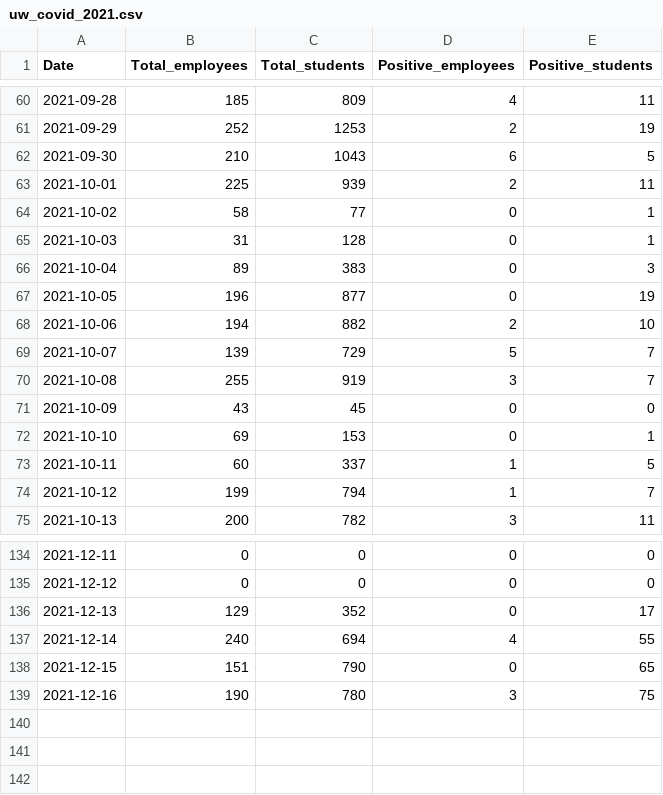
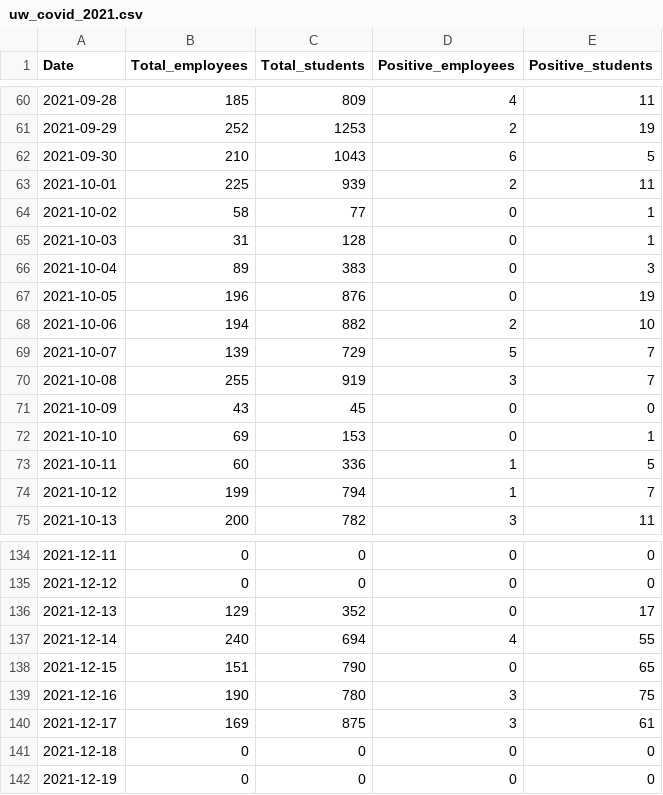
Before and after one commit to kbroman/UWCovid2021, a CSV file: uw_covid_2021.csv, drawn as a sheet; only a part is shown, gaps mark what is left out.

Commit message:
Add 2021-12-17 to 2021-12-19 data, plus changes to two old data points

```diff
--- a/uw_covid_2021.csv
+++ b/uw_covid_2021.csv
@@ -66,3 +66,3 @@ Date,Total_employees,Total_students,Positive_employees,Positive_students
 2021-10-04,89,383,0,3
-2021-10-05,196,877,0,19
+2021-10-05,196,876,0,19
 2021-10-06,194,882,2,10
@@ -72,3 +72,3 @@ Date,Total_employees,Total_students,Positive_employees,Positive_students
 2021-10-10,69,153,0,1
-2021-10-11,60,337,1,5
+2021-10-11,60,336,1,5
 2021-10-12,199,794,1,7
@@ -139 +139,4 @@ Date,Total_employees,Total_students,Positive_employees,Positive_students
 2021-12-16,190,780,3,75
+2021-12-17,169,875,3,61
+2021-12-18,0,0,0,0
+2021-12-19,0,0,0,0
```
Also changed, not shown: 1 other file.
